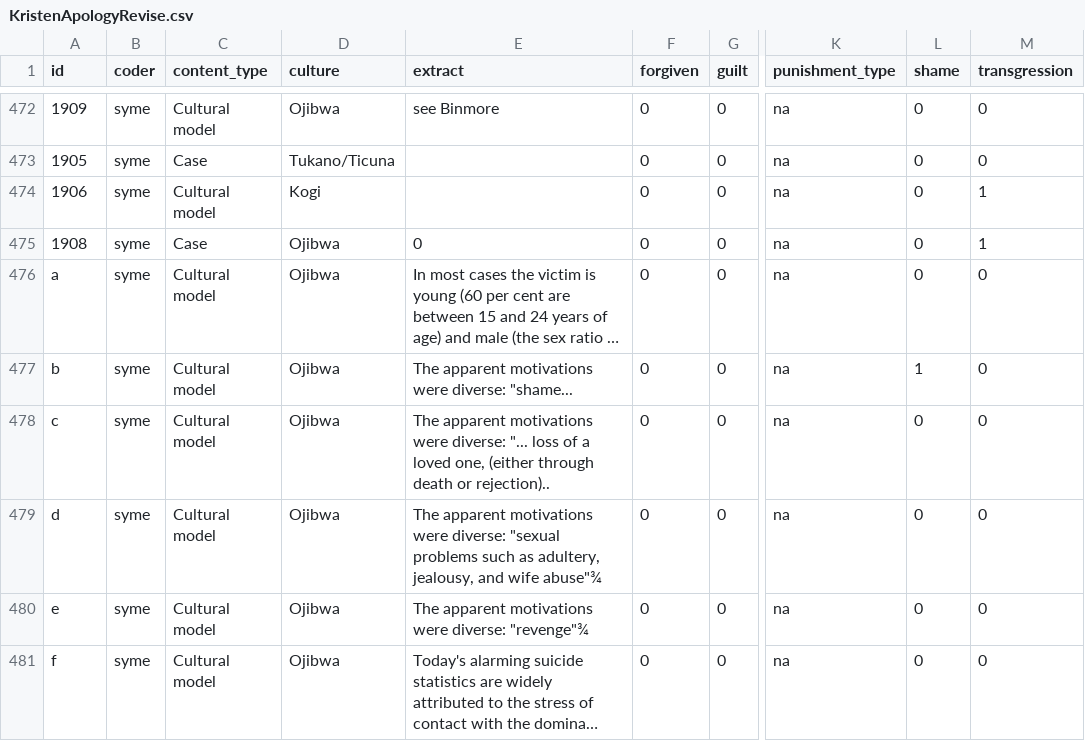
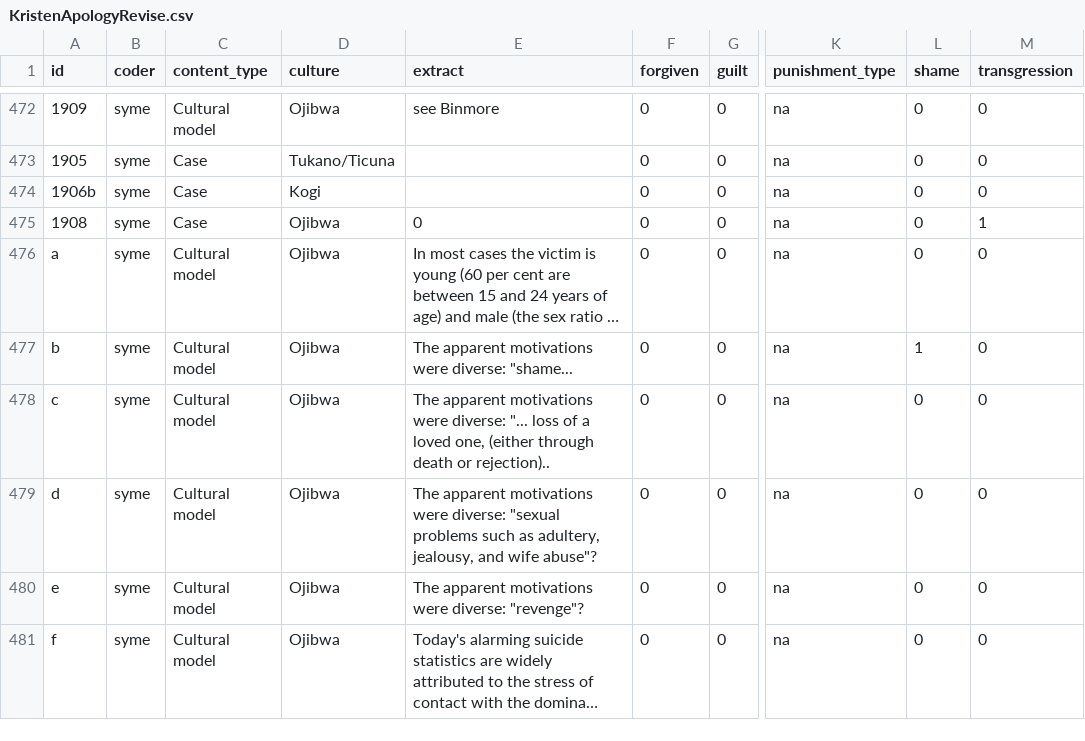
Before and after one commit to grasshoppermouse/hrafsuicidedata, a CSV file: data-raw/KristenApologyRevise.csv, drawn as a sheet; only a part is shown, gaps mark what is left out; long unchanged cells end in …; the diff covers the shown part only; the diff names each change by its address in the sheet, - before the commit and + after, or states it on an @@ line.

```diff
--- a/data-raw/KristenApologyRevise.csv
+++ b/data-raw/KristenApologyRevise.csv
-A474 (id): 1906
+A474 (id): 1906b
-C474 (content_type): Cultural model
+C474 (content_type): Case
-M474 (transgression): 1
+M474 (transgression): 0
-E479 (extract): …and wife abuse"¾
+E479 (extract): …and wife abuse"?
-E480 (extract): …were diverse: "revenge"¾
+E480 (extract): …were diverse: "revenge"?
```
Also changed, not shown: 4 edited cells elsewhere in this file, data-raw/transgression_data.csv, 2 other files.
